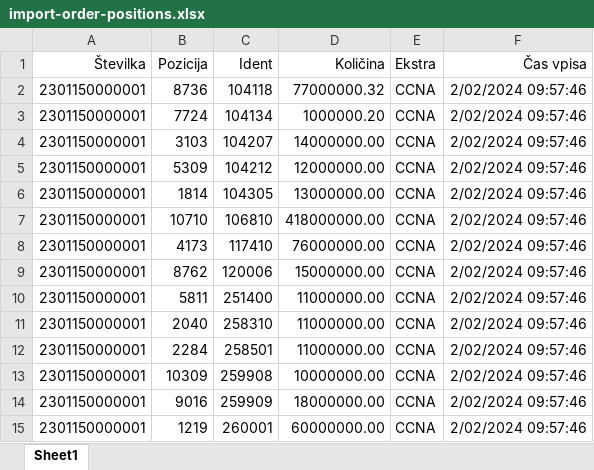
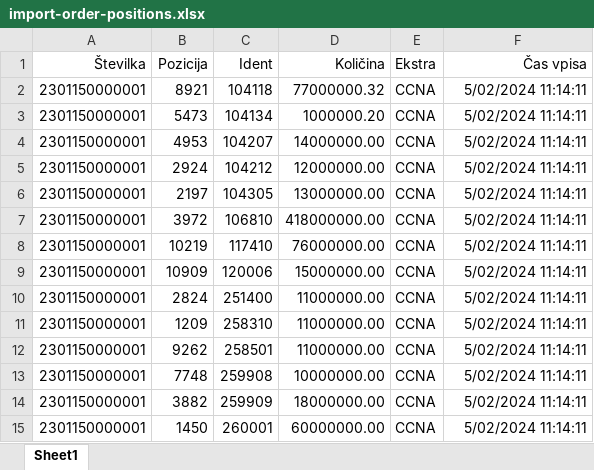
Before and after one commit to CodingByDay/WMS.React, an Excel workbook: src/import-data/import-order-positions.xlsx, sheet Sheet1, drawn as a sheet; values as stored, in another font and other column widths than the file's, no borders; the diff names each change by its address in the sheet, - before the commit and + after, or states it on an @@ line.

```diff
--- a/src/import-data/import-order-positions.xlsx (sheet Sheet1)
+++ b/src/import-data/import-order-positions.xlsx (sheet Sheet1)
-B2 (Pozicija): 8736
+B2 (Pozicija): 8921
-F2:F15 (Čas vpisa): 2/02/2024 09:57:46
+F2:F15 (Čas vpisa): 5/02/2024 11:14:11
-B3 (Pozicija): 7724
+B3 (Pozicija): 5473
-B4 (Pozicija): 3103
+B4 (Pozicija): 4953
-B5 (Pozicija): 5309
+B5 (Pozicija): 2924
-B6 (Pozicija): 1814
+B6 (Pozicija): 2197
-B7 (Pozicija): 10710
+B7 (Pozicija): 3972
-B8 (Pozicija): 4173
+B8 (Pozicija): 10219
-B9 (Pozicija): 8762
+B9 (Pozicija): 10909
-B10 (Pozicija): 5811
+B10 (Pozicija): 2824
-B11 (Pozicija): 2040
+B11 (Pozicija): 1209
-B12 (Pozicija): 2284
+B12 (Pozicija): 9262
-B13 (Pozicija): 10309
+B13 (Pozicija): 7748
-B14 (Pozicija): 9016
+B14 (Pozicija): 3882
-B15 (Pozicija): 1219
+B15 (Pozicija): 1450
```
Also changed, not shown: src/import-data/import-idents.xlsx, src/import-data/import-subjects.xlsx, 3 other files.
